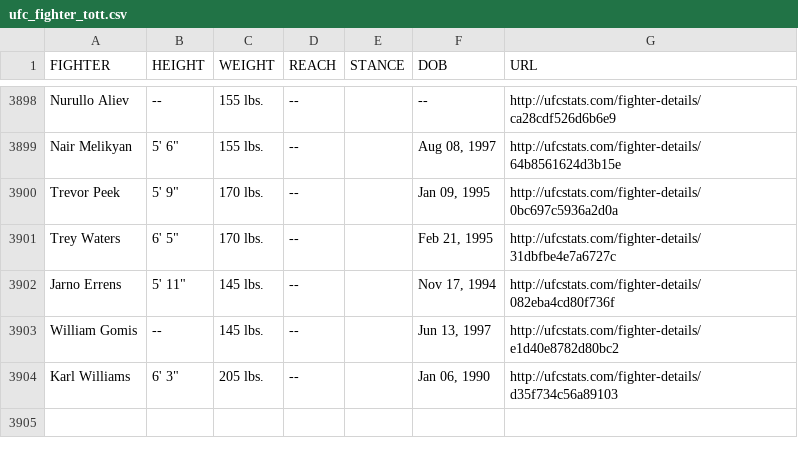
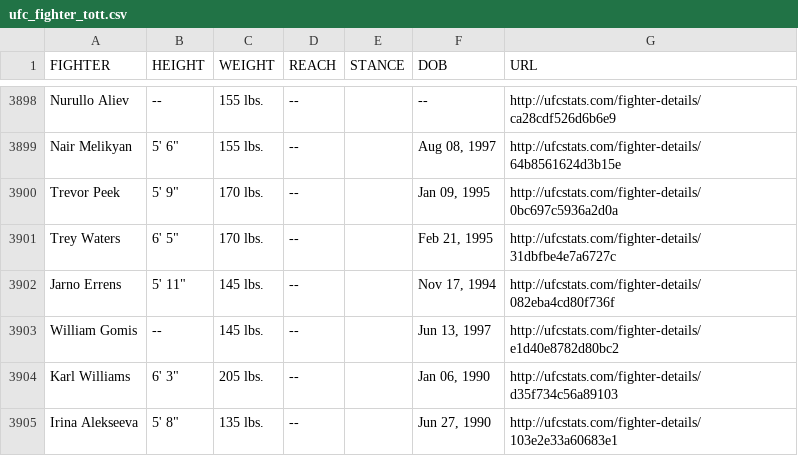
Before and after one commit to YashD5291/UFC-Stats-Scrap, a CSV file: ufc_fighter_tott.csv, drawn as a sheet; only a part is shown, gaps mark what is left out; the diff names each change by its address in the sheet, - before the commit and + after, or states it on an @@ line.

Commit message:
2022-09-02 data refresh

```diff
--- a/ufc_fighter_tott.csv
+++ b/ufc_fighter_tott.csv
+row 3905: Irina Alekseeva | 5' 8" | 135 lbs. | -- |  | Jun 27, 1990 | http://ufcstats.com/fighter-details/103e2e33a60683e1
```
Also changed, not shown: ufc_fighter_details.csv.
